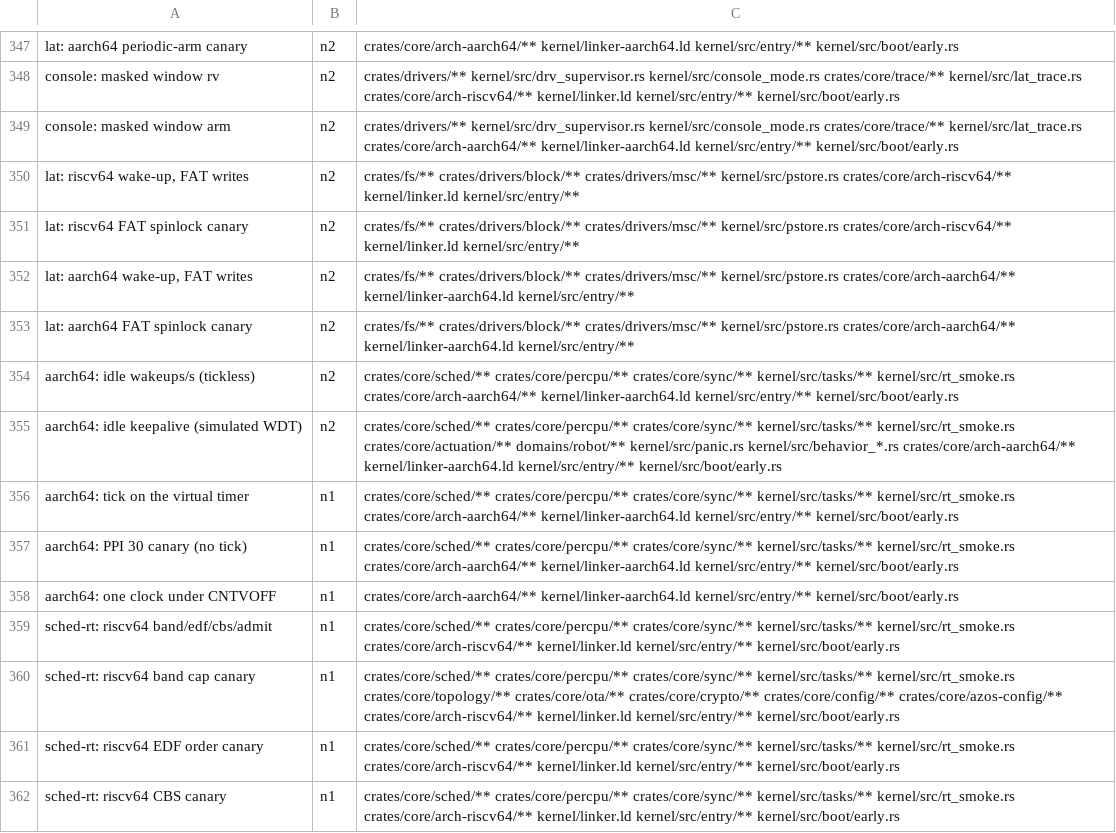
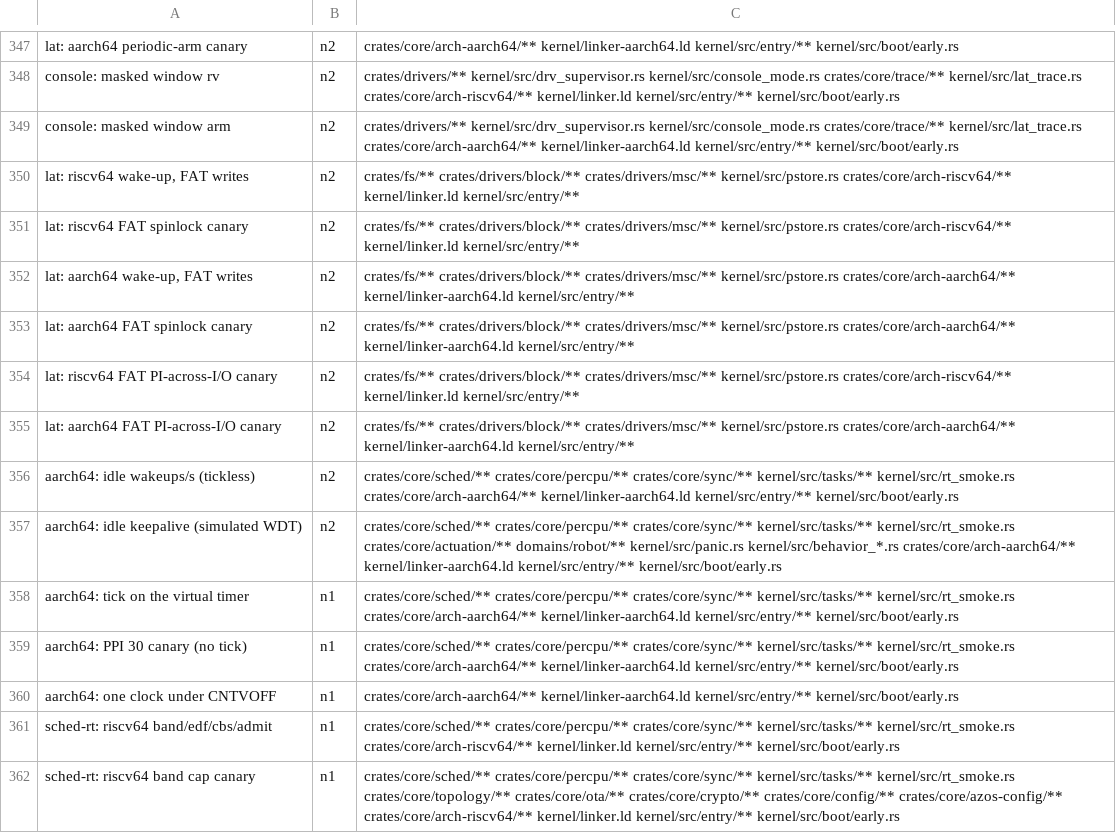
Before and after one commit to fgrg1978/AzOS, a TSV file: tools/gate_rows.tsv, drawn as a sheet; only a part is shown, gaps mark what is left out; the shorter side is filled out with more unchanged rows.

Commit message:
fs: no mutex across FAT device I/O; per-FAT-sector claims replace FAT_MUTATE (F1)
FAT_MUTATE, a PiMutex since VF, was held across the virtio-blk I/O of the
allocation scan, the free walk and chain extension: an RT waiter donated
its priority to a task waiting on the disk and inherited disk latency.

A FAT entry update now claims its FAT sector in a one-word bitmap (slot =
sector % FAT32_SECTOR_CLAIM_SLOTS) for the read-modify-write; a second
updater of that slot sleeps on a wait queue (no PI) until the publish. The
allocator scans unclaimed and confirms its candidate on a re-read under
the claim. Claims never nest. Write order and durability are unchanged.
A task holding a claim is not contained by the panic policy, and the panic
path's FAT32 check also requires no outstanding claim.

WaitQueue's wait/wait_if/wake take &self; wait_if no longer blocks a task
it could not enqueue (full queue).

Evidence: fs-tests concurrent-mutator tests (canary fat-sector-claim-canary);
lat-fat prints `[LAT] fat pi_io=` (FAT I/O by the FAT writer under a held
PiMutex), required 0; new rows `lat: ... FAT PI-across-I/O canary`
(fat-mutate-pi-canary) must count it.

```diff
--- a/tools/gate_rows.tsv
+++ b/tools/gate_rows.tsv
@@ -353,2 +353,4 @@ lat: aarch64 wake-up, FAT writes	n2	crates/fs/** crates/drivers/block/** crates/
 lat: aarch64 FAT spinlock canary	n2	crates/fs/** crates/drivers/block/** crates/drivers/msc/** kernel/src/pstore.rs crates/core/arch-aarch64/** kernel/linker-aarch64.ld kernel/src/entry/**
+lat: riscv64 FAT PI-across-I/O canary	n2	crates/fs/** crates/drivers/block/** crates/drivers/msc/** kernel/src/pstore.rs crates/core/arch-riscv64/** kernel/linker.ld kernel/src/entry/**
+lat: aarch64 FAT PI-across-I/O canary	n2	crates/fs/** crates/drivers/block/** crates/drivers/msc/** kernel/src/pstore.rs crates/core/arch-aarch64/** kernel/linker-aarch64.ld kernel/src/entry/**
 aarch64: idle wakeups/s (tickless)	n2	crates/core/sched/** crates/core/percpu/** crates/core/sync/** kernel/src/tasks/** kernel/src/rt_smoke.rs crates/core/arch-aarch64/** kernel/linker-aarch64.ld kernel/src/entry/** kernel/src/boot/early.rs
```
Also changed, not shown: 14 other files.
